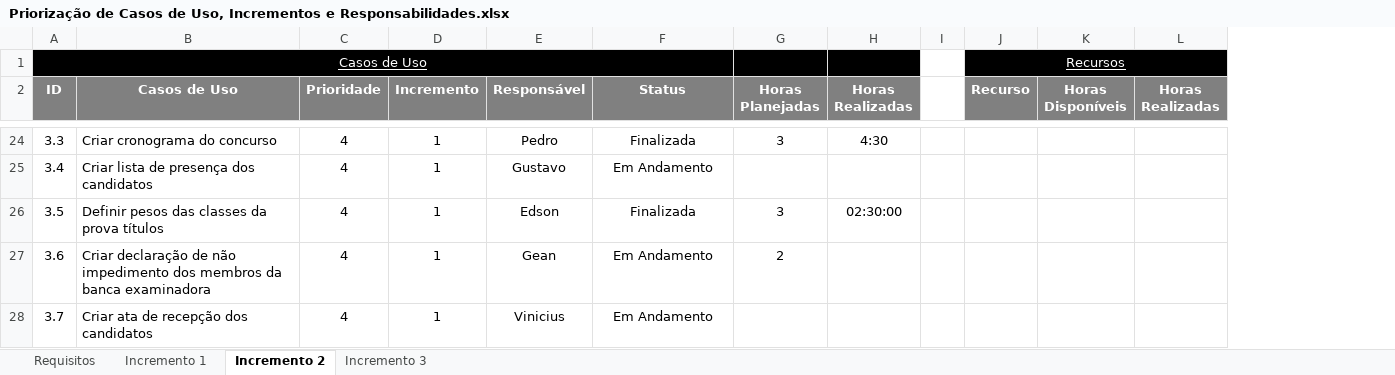
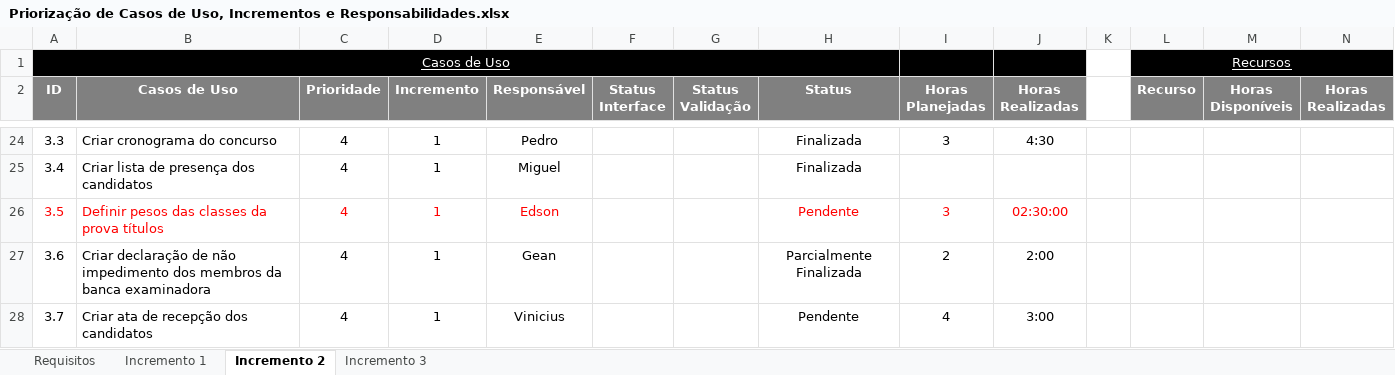
Before and after one commit to gustavosrodrigues/EvolucaoGCP, an Excel workbook: Priorização de Casos de Uso, Incrementos e Responsabilidades.xlsx, sheet Incremento 2, drawn as a sheet; only a part is shown, gaps mark what is left out; values as stored, in another font and other column widths than the file's, no borders; addresses are those after the commit; the diff covers the shown part only; the diff names each change by its address in the sheet, - before the commit and + after, or states it on an @@ line.

```diff
--- a/Priorização de Casos de Uso, Incrementos e Responsabilidades.xlsx (sheet Incremento 2)
+++ b/Priorização de Casos de Uso, Incrementos e Responsabilidades.xlsx (sheet Incremento 2)
+column F (Status Interface), empty
+column G (Status Validação), empty
-E25 (Responsável): Gustavo
+E25 (Responsável): Miguel
-H25 (Status): Em Andamento
+H25 (Status): Finalizada
-A26:E26 text colour: black
+A26:E26 text colour: #FF0000
-H26 (Status): Finalizada
+H26 (Status): Pendente
-H26:J26 text colour: black
+H26:J26 text colour: #FF0000
-H27 (Status): Em Andamento
+H27 (Status): Parcialmente Finalizada
-J27 (Horas Realizadas): (empty)
+J27 (Horas Realizadas): 2:00
-H28 (Status): Em Andamento
+H28 (Status): Pendente
-I28 (Horas Planejadas): (empty)
+I28 (Horas Planejadas): 4
-J28 (Horas Realizadas): (empty)
+J28 (Horas Realizadas): 3:00
```
Also changed, not shown: 2 added rows, 2 removed rows, 25 edited cells and cell formats elsewhere in this sheet, formulas that keep their value.
